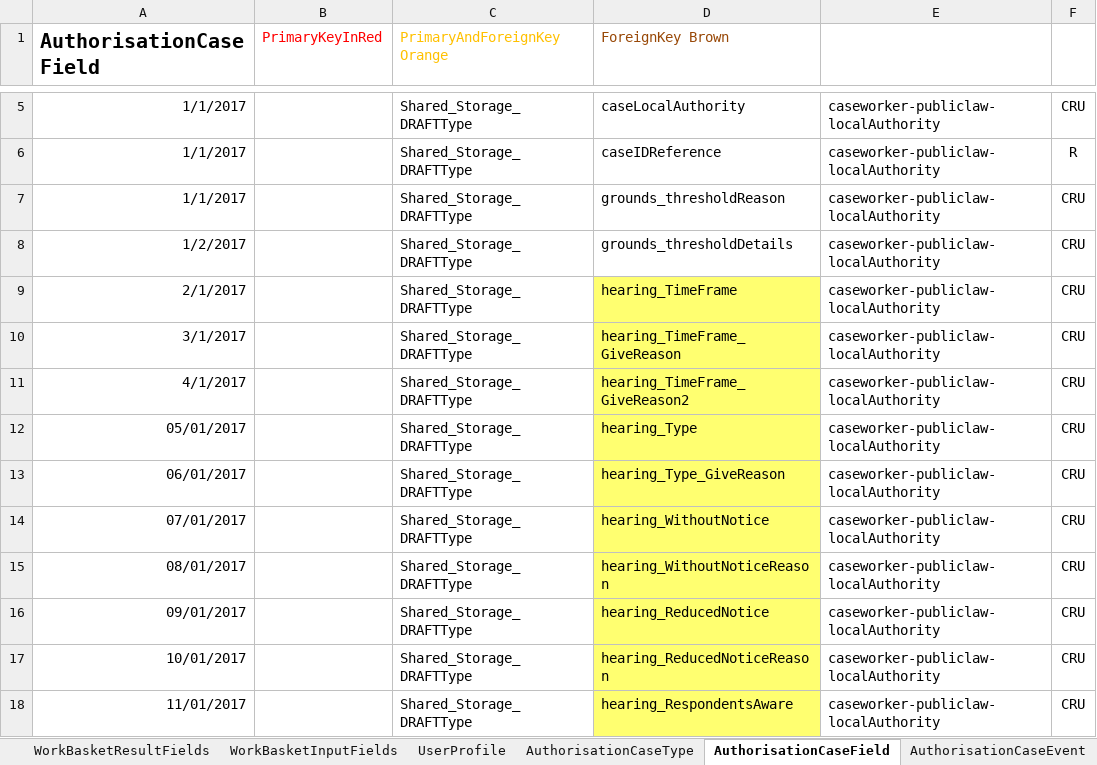
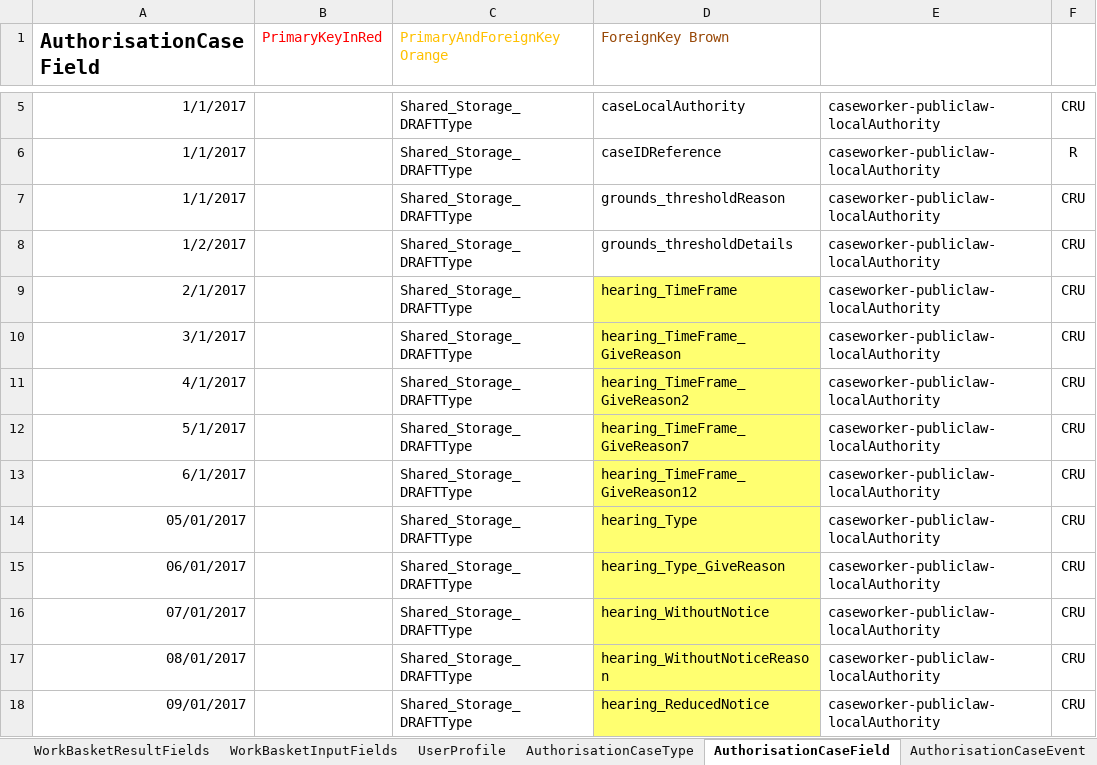
Before and after one commit to hmcts/fpl-ccd-configuration, an Excel workbook: FPL_CCD_DEFINITION_TEMPLATEx.xlsx, sheet AuthorisationCaseField, drawn as a sheet; only a part is shown, gaps mark what is left out; the shorter side is filled out with more unchanged rows; values as stored, in another font and other column widths than the file's, no borders; the diff names each change by its address in the sheet, - before the commit and + after, or states it on an @@ line.

Commit message:
refactored the spreadsheet to make sure that the reason field displayed on 7 and 12 days

```diff
--- a/FPL_CCD_DEFINITION_TEMPLATEx.xlsx (sheet AuthorisationCaseField)
+++ b/FPL_CCD_DEFINITION_TEMPLATEx.xlsx (sheet AuthorisationCaseField)
+row 12: 5/1/2017 |  | Shared_Storage_DRAFTType | hearing_TimeFrame_GiveReason7 | caseworker-publiclaw-localAuthority | CRU
+row 13: 6/1/2017 |  | Shared_Storage_DRAFTType | hearing_TimeFrame_GiveReason12 | caseworker-publiclaw-localAuthority | CRU
```
